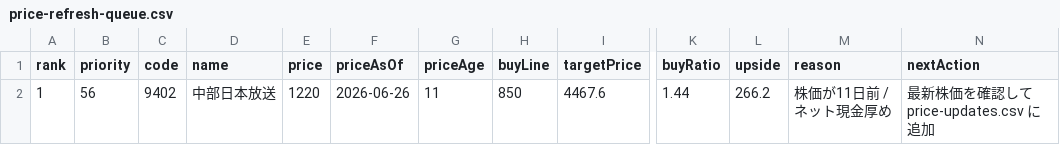
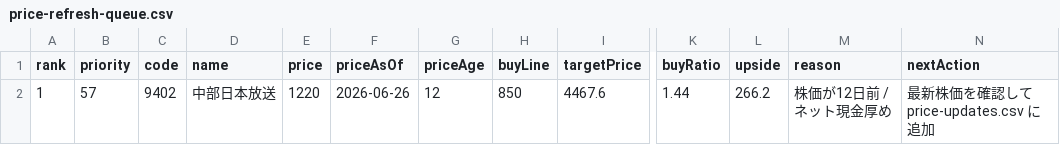
Before and after one commit to sensin0/candidate-stock-assist, a CSV file: data/price-refresh-queue.csv, drawn as a sheet; only a part is shown, gaps mark what is left out; the diff names each change by its address in the sheet, - before the commit and + after, or states it on an @@ line.

```diff
--- a/data/price-refresh-queue.csv
+++ b/data/price-refresh-queue.csv
-B2 (priority): 56
+B2 (priority): 57
-G2 (priceAge): 11
+G2 (priceAge): 12
-M2 (reason): 株価が11日前 / ネット現金厚め
+M2 (reason): 株価が12日前 / ネット現金厚め
```
Also changed, not shown: data/auto-financial-followup.csv, data/backtest-results.csv, 22 other files.
